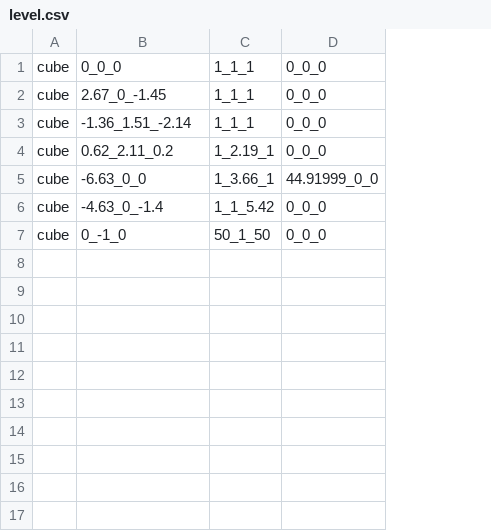
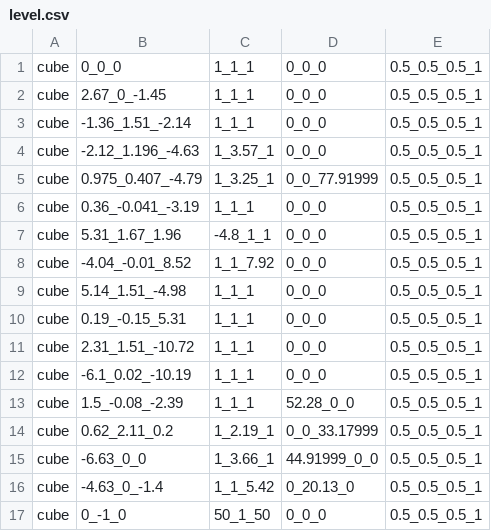
Before and after one commit to wizgame2023/2025-TeamD, a CSV file: Project/media/Levels/level.csv, drawn as a sheet; addresses are those after the commit; the diff names each change by its address in the sheet, - before the commit and + after, or states it on an @@ line.

```diff
--- a/Project/media/Levels/level.csv
+++ b/Project/media/Levels/level.csv
+column E, rows 1-3: all 0.5_0.5_0.5_1; rows 14-17: all 0.5_0.5_0.5_1
+row 4: cube | -2.12_1.196_-4.63 | 1_3.57_1 | 0_0_0 | 0.5_0.5_0.5_1
+row 5: cube | 0.975_0.407_-4.79 | 1_3.25_1 | 0_0_77.91999 | 0.5_0.5_0.5_1
+row 6: cube | 0.36_-0.041_-3.19 | 1_1_1 | 0_0_0 | 0.5_0.5_0.5_1
+row 7: cube | 5.31_1.67_1.96 | -4.8_1_1 | 0_0_0 | 0.5_0.5_0.5_1
+row 8: cube | -4.04_-0.01_8.52 | 1_1_7.92 | 0_0_0 | 0.5_0.5_0.5_1
+row 9: cube | 5.14_1.51_-4.98 | 1_1_1 | 0_0_0 | 0.5_0.5_0.5_1
+row 10: cube | 0.19_-0.15_5.31 | 1_1_1 | 0_0_0 | 0.5_0.5_0.5_1
+row 11: cube | 2.31_1.51_-10.72 | 1_1_1 | 0_0_0 | 0.5_0.5_0.5_1
+row 12: cube | -6.1_0.02_-10.19 | 1_1_1 | 0_0_0 | 0.5_0.5_0.5_1
+row 13: cube | 1.5_-0.08_-2.39 | 1_1_1 | 52.28_0_0 | 0.5_0.5_0.5_1
-D14: 0_0_0
+D14: 0_0_33.17999
-D16: 0_0_0
+D16: 0_20.13_0
```
Also changed, not shown: 13 other files.
